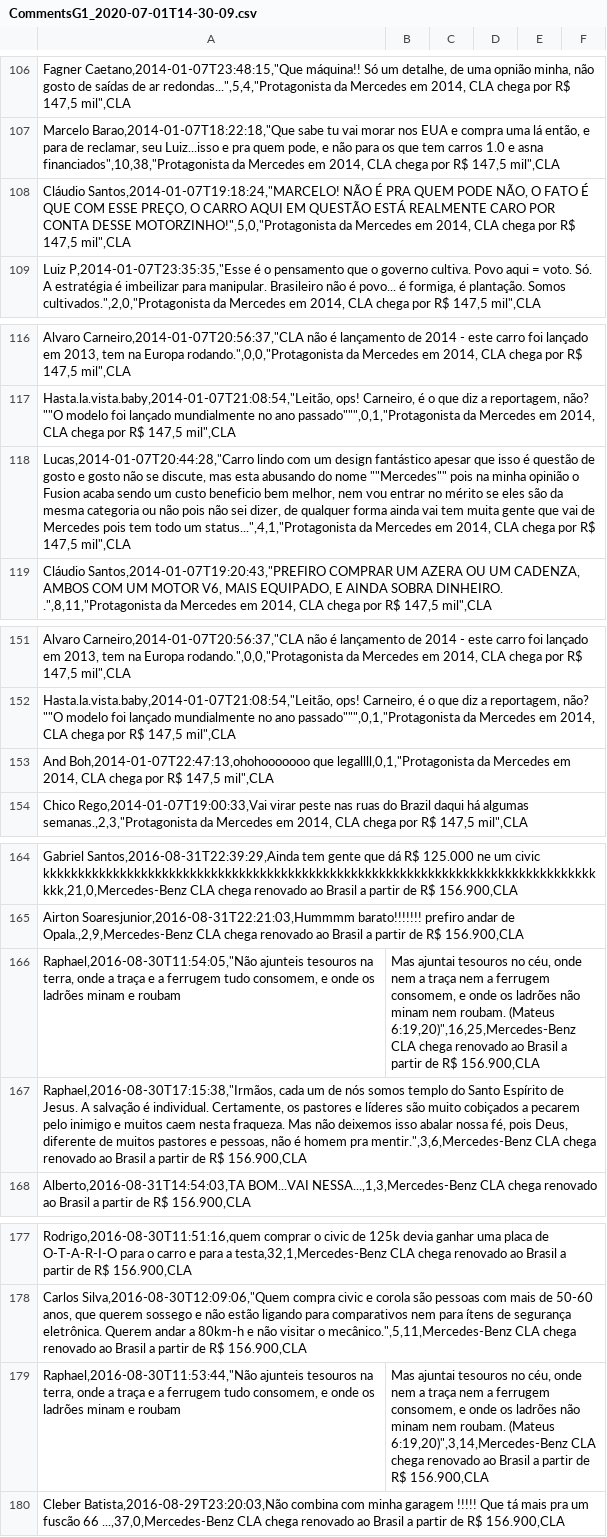
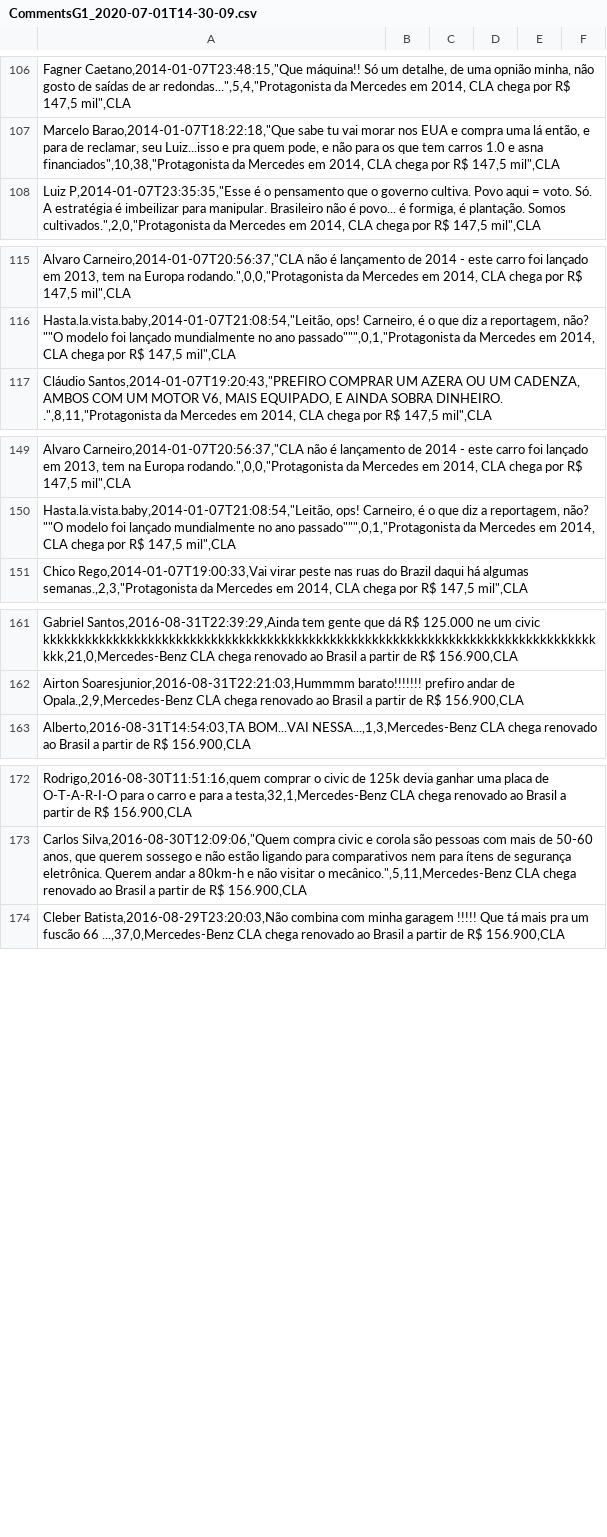
Before and after one commit to Matheusadler/Sentiment-Analysis-Application, a CSV file: Crawler_G1/spiders/CSV_Data/G1_Data/Comments/CommentsG1_2020-07-01T14-30-09.csv, drawn as a sheet; only a part is shown, gaps mark what is left out; the diff names each change by its address in the sheet, - before the commit and + after, or states it on an @@ line.

```diff
--- a/Crawler_G1/spiders/CSV_Data/G1_Data/Comments/CommentsG1_2020-07-01T14-30-09.csv
+++ b/Crawler_G1/spiders/CSV_Data/G1_Data/Comments/CommentsG1_2020-07-01T14-30-09.csv
-row 108: Cláudio Santos,2014-01-07T19:18:24,"MARCELO! NÃO É PRA QUEM PODE NÃO, O FATO É QUE COM ESSE PREÇO, O CARRO AQUI EM QUESTÃO ESTÁ REALMENTE CARO POR CONTA DESSE MOTORZINHO!",5,0,"Protagonista da Mercedes em 2014, CLA chega por R$ 147,5 mil",CLA
-row 118: Lucas,2014-01-07T20:44:28,"Carro lindo com um design fantástico apesar que isso é questão de gosto e gosto não se discute, mas esta abusando do nome ""Mercedes"" pois na minha opinião o Fusion acaba sendo um custo beneficio bem melhor, nem vou entrar no mérito se eles são da mesma categoria ou não pois não sei dizer, de qualquer forma ainda vai tem muita gente que vai de Mercedes pois tem todo um status...",4,1,"Protagonista da Mercedes em 2014, CLA chega por R$ 147,5 mil",CLA
-row 153: And Boh,2014-01-07T22:47:13,ohohooooooo que legallll,0,1,"Protagonista da Mercedes em 2014, CLA chega por R$ 147,5 mil",CLA
-row 166: Raphael,2016-08-30T11:54:05,"Não ajunteis tesouros na terra, onde a traça e a ferrugem tudo consomem, e onde os ladrões minam e roubam | Mas ajuntai tesouros no céu, onde nem a traça nem a ferrugem consomem, e onde os ladrões não minam nem roubam. (Mateus 6:19,20)",16,25,Mercedes-Benz CLA chega renovado ao Brasil a partir de R$ 156.900,CLA
-row 167: Raphael,2016-08-30T17:15:38,"Irmãos, cada um de nós somos templo do Santo Espírito de Jesus. A salvação é individual. Certamente, os pastores e líderes são muito cobiçados a pecarem pelo inimigo e muitos caem nesta fraqueza. Mas não deixemos isso abalar nossa fé, pois Deus, diferente de muitos pastores e pessoas, não é homem pra mentir.",3,6,Mercedes-Benz CLA chega renovado ao Brasil a partir de R$ 156.900,CLA
-row 179: Raphael,2016-08-30T11:53:44,"Não ajunteis tesouros na terra, onde a traça e a ferrugem tudo consomem, e onde os ladrões minam e roubam | Mas ajuntai tesouros no céu, onde nem a traça nem a ferrugem consomem, e onde os ladrões não minam nem roubam. (Mateus 6:19,20)",3,14,Mercedes-Benz CLA chega renovado ao Brasil a partir de R$ 156.900,CLA
```
Also changed, not shown: 2 other files.
